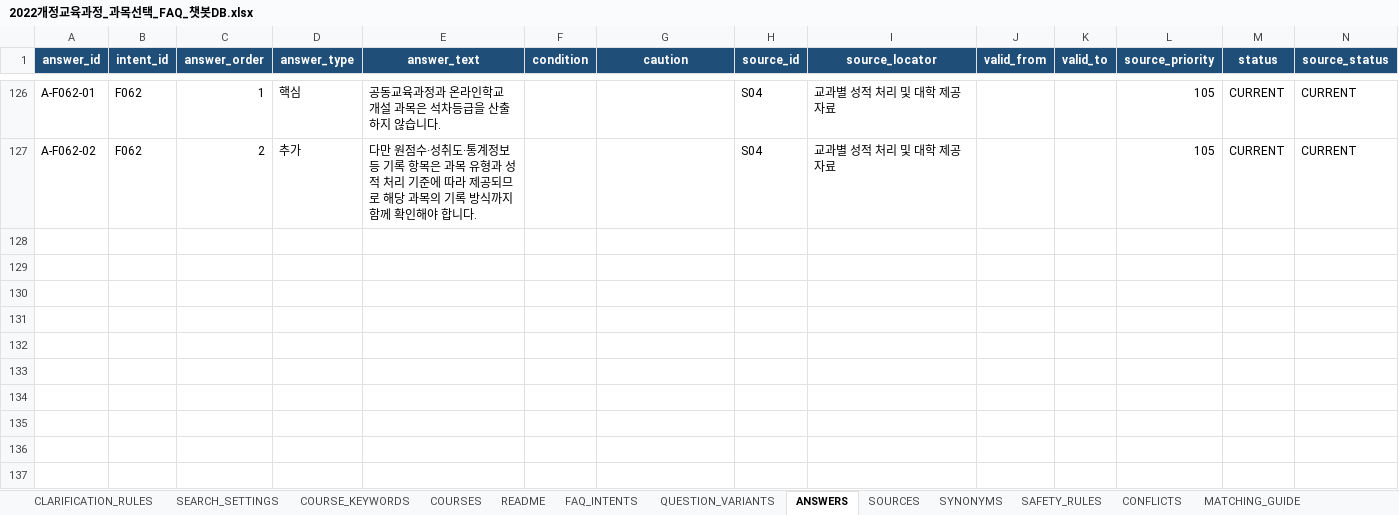
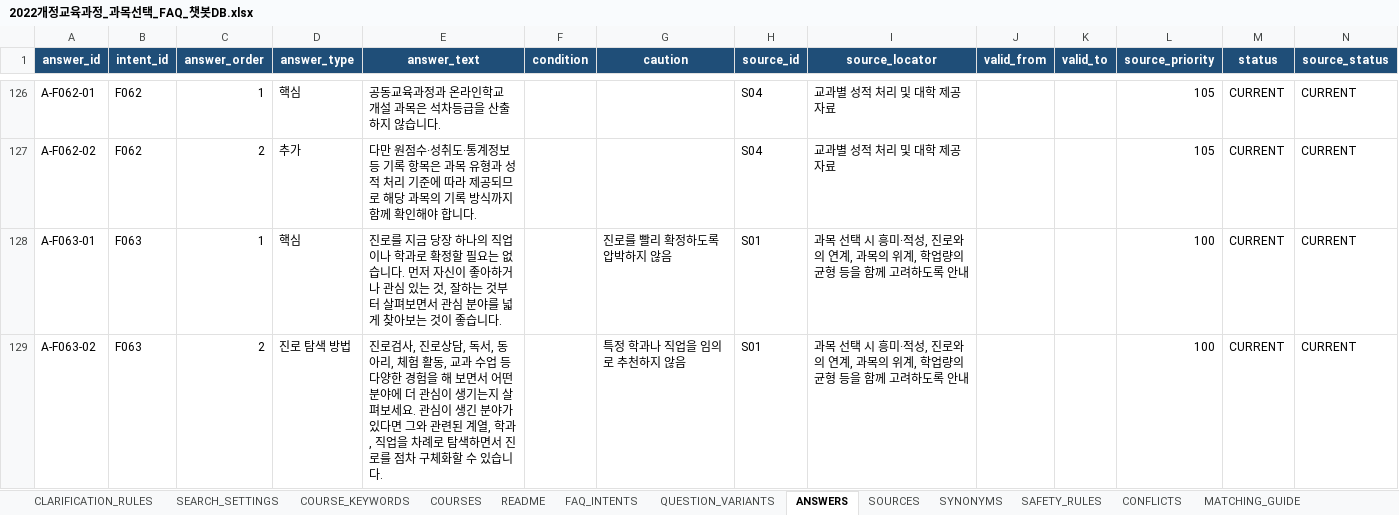
Before and after one commit to fromjuly31/course-selection-guide, an Excel workbook: data/2022개정교육과정_과목선택_FAQ_챗봇DB.xlsx, sheet ANSWERS, drawn as a sheet; only a part is shown, gaps mark what is left out; values as stored, in another font and other column widths than the file's, no borders; the diff covers the shown part only; the diff names each change by its address in the sheet, - before the commit and + after, or states it on an @@ line.

```diff
--- a/data/2022개정교육과정_과목선택_FAQ_챗봇DB.xlsx (sheet ANSWERS)
+++ b/data/2022개정교육과정_과목선택_FAQ_챗봇DB.xlsx (sheet ANSWERS)
+row 128: A-F063-01 | F063 | 1 | 핵심 | 진로를 지금 당장 하나의 직업이나 학과로 확정할 필요는 없습니다. 먼저 자신이 좋아하거나 관심 있는 것, 잘하는 것부터 살펴보면서 관심 분야를 넓게 찾아보는 것이 좋습니다. |  | 진로를 빨리 확정하도록 압박하지 않음 | S01 | 과목 선택 시 흥미·적성, 진로와의 연계, 과목의 위계, 학업량의 균형 등을 함께 고려하도록 안내 |  |  | 100 | CURRENT | CURRENT
+row 129: A-F063-02 | F063 | 2 | 진로 탐색 방법 | 진로검사, 진로상담, 독서, 동아리, 체험 활동, 교과 수업 등 다양한 경험을 해 보면서 어떤 분야에 더 관심이 생기는지 살펴보세요. 관심이 생긴 분야가 있다면 그와 관련된 계열, 학과, 직업을 차례로 탐색하면서 진로를 점차 구체화할 수 있습니다. |  | 특정 학과나 직업을 임의로 추천하지 않음 | S01 | 과목 선택 시 흥미·적성, 진로와의 연계, 과목의 위계, 학업량의 균형 등을 함께 고려하도록 안내 |  |  | 100 | CURRENT | CURRENT
```
Also changed, not shown: 2 added rows elsewhere in this sheet, sheet QUESTION_VARIANTS, sheet SYNONYMS, sheet TEST_CASES, sheet FAQ_INTENTS, sheet README, 10 other files.
